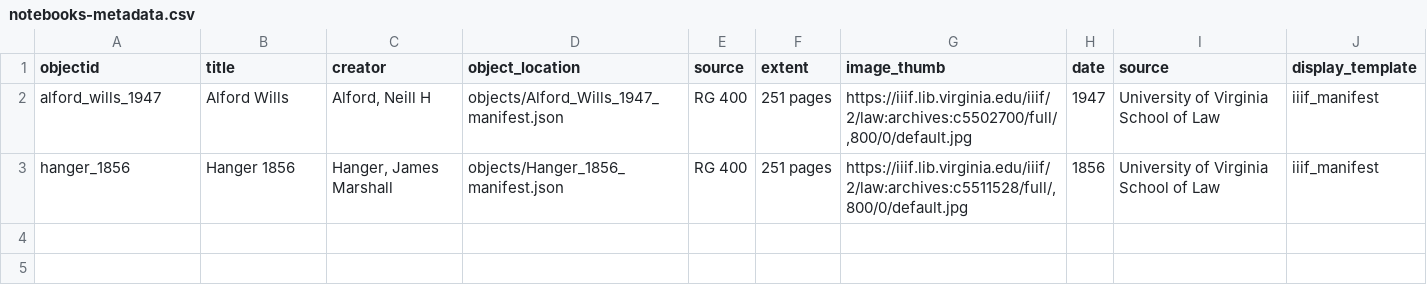
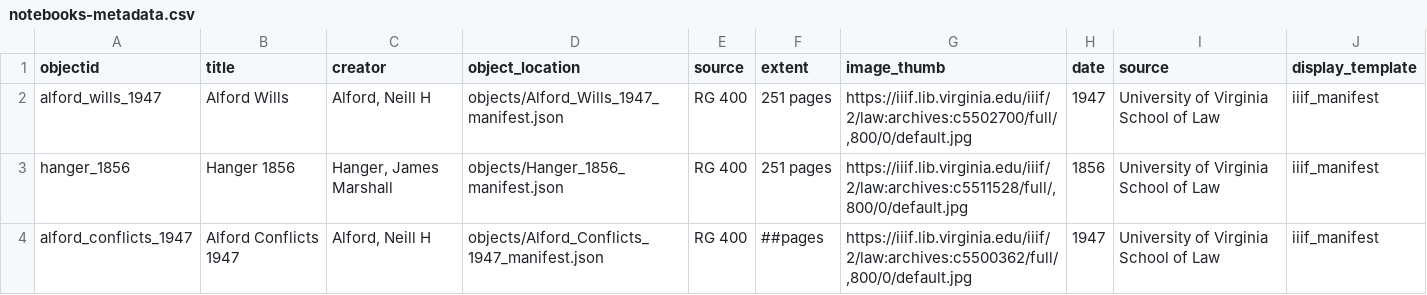
Before and after one commit to lsm3n/uvalaw-student-notebooks, a CSV file: _data/notebooks-metadata.csv, drawn as a sheet.

Commit message:
Update notebooks-metadata.csv

```diff
--- a/_data/notebooks-metadata.csv
+++ b/_data/notebooks-metadata.csv
@@ -3 +3,2 @@ alford_wills_1947,Alford Wills,"Alford, Neill H",objects/Alford_Wills_1947_manif
 hanger_1856,Hanger 1856,"Hanger, James Marshall",objects/Hanger_1856_manifest.json,RG 400,251 pages,"https://iiif.lib.virginia.edu/iiif/2/law:archives:c5511528/full/,800/0/default.jpg",1856,University of Virginia School of Law,iiif_manifest
+alford_conflicts_1947,Alford Conflicts 1947,"Alford, Neill H",objects/Alford_Conflicts_1947_manifest.json, RG 400, ##pages,"https://iiif.lib.virginia.edu/iiif/2/law:archives:c5500362/full/,800/0/default.jpg",1947,University of Virginia School of Law,iiif_manifest
```
